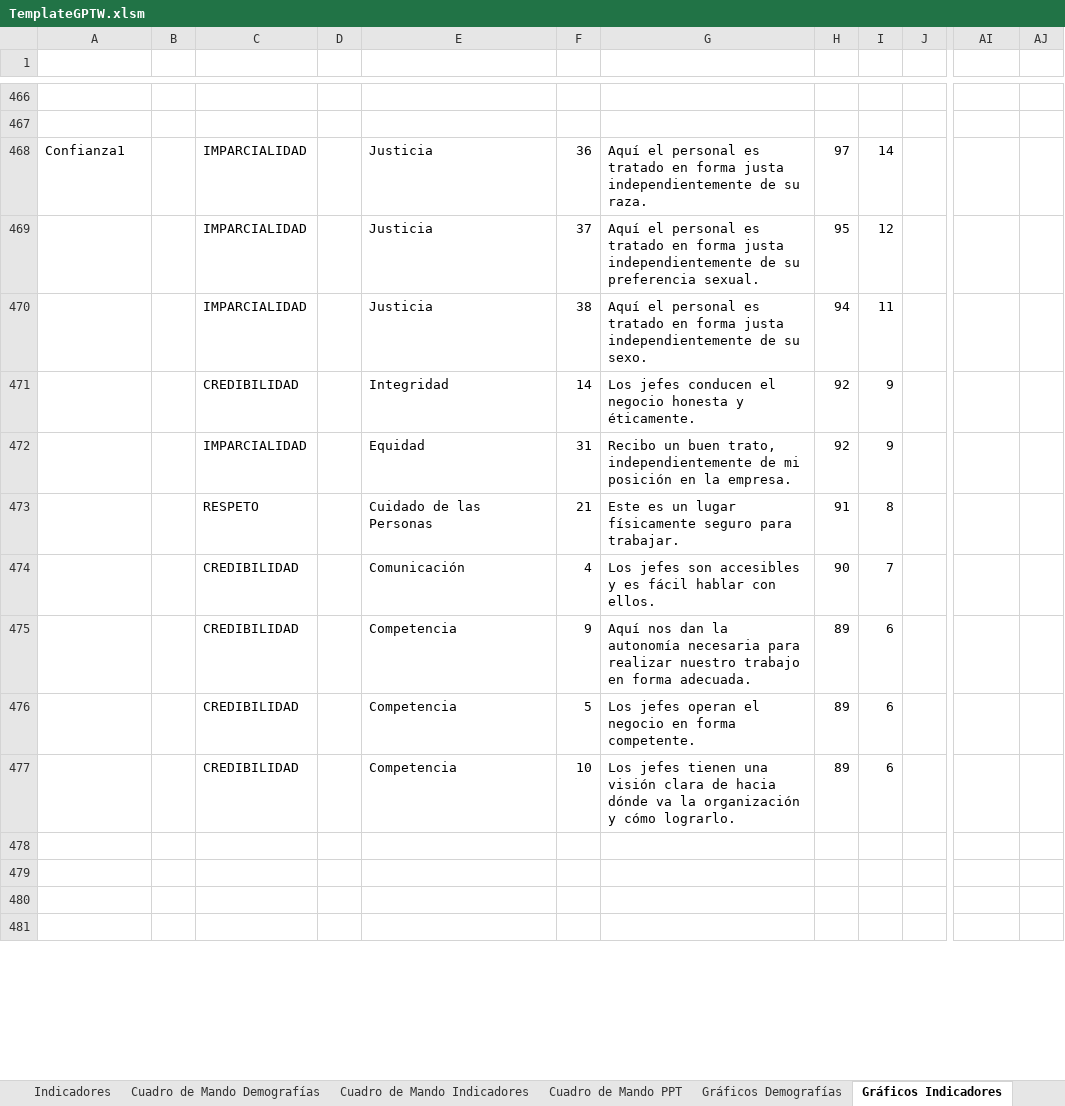
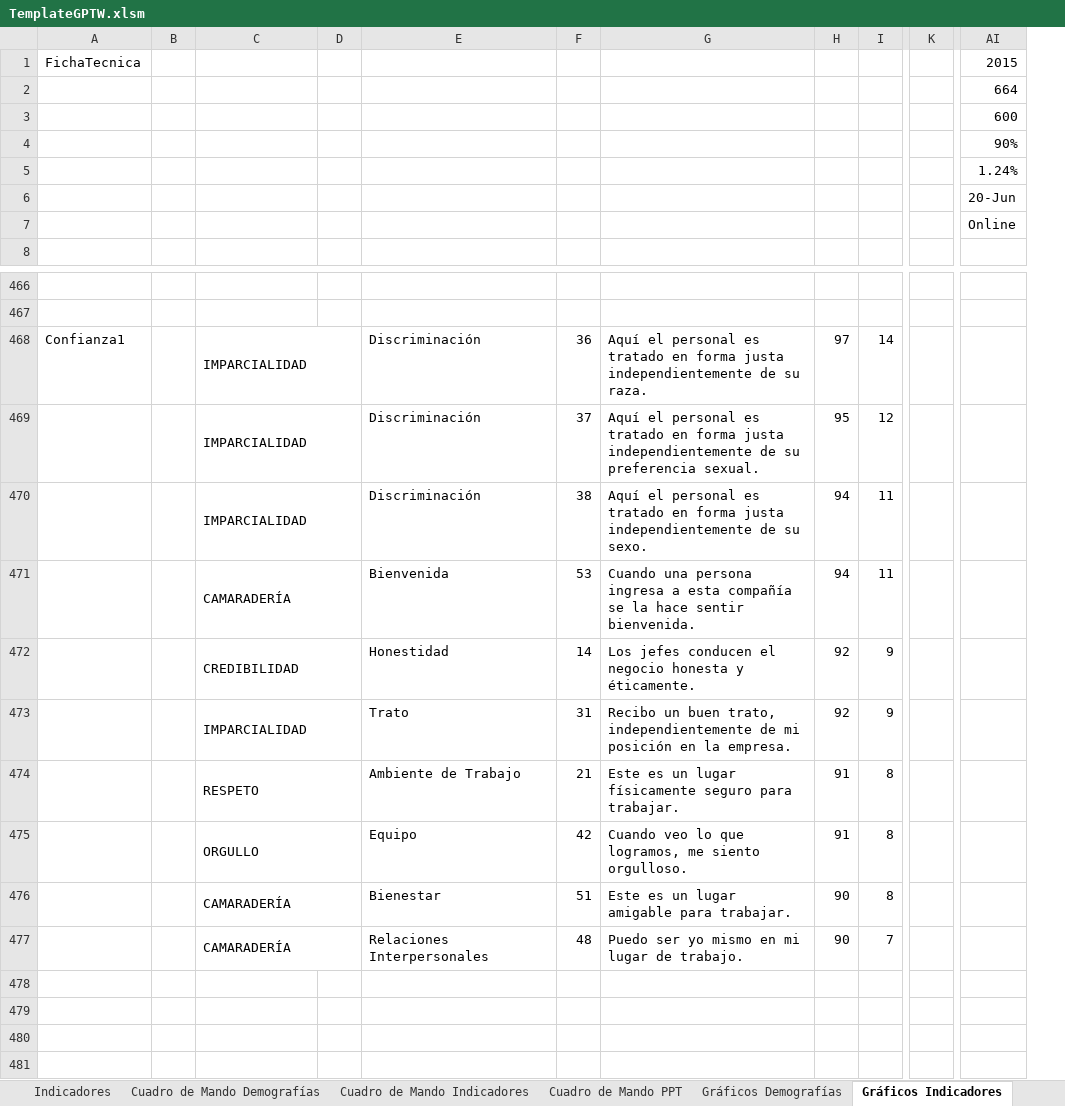
Before and after one commit to gino08/excelMacro, an Excel workbook: TemplateGPTW.xlsm, sheet Gráficos Indicadores, drawn as a sheet; only a part is shown, gaps mark what is left out; values as stored, in another font and other column widths than the file's, no cell formats; charts and pictures and conditional formats not drawn; removed rows and columns are numbered as before the commit, all else as after; rows hold the shown columns only; the diff covers the shown part only; the diff names each change by its address in the sheet, - before the commit and + after, or states it on an @@ line.

```diff
--- a/TemplateGPTW.xlsm (sheet Gráficos Indicadores)
+++ b/TemplateGPTW.xlsm (sheet Gráficos Indicadores)
-column I, rows 468-473: 14 | 12 | 11 | 9 | 9 | 8
-column J, empty
+column I, rows 468-470: 14 | 12 | 11; rows 472-474: 9 | 9 | 8
+column K, empty
-column AJ, empty
@@ row 15 moved to row 1: FichaTecnica @@
@@ row 16 moved to row 2: Población encuestada @@
@@ row 17 moved to row 3: Cantidad de Respuestas @@
+row 4:  |  |  |  |  |  |  |  |  |  | 90%
+row 5:  |  |  |  |  |  |  |  |  |  | 1.24%
+row 6:  |  |  |  |  |  |  |  |  |  | 20-Jun
@@ row 21 moved to row 7: Tipo de encuesta @@
+C468:D468 merged
-E468:E470: Justicia
+E468:E470: Discriminación
+C469:D469 merged
+C470:D470 merged
+row 471:  |  | CAMARADERÍA |  | Bienvenida | 53 | Cuando una persona ingresa a esta compañía se la hace sentir bienvenida. | 94 | 11
+C472:D472 merged
-E472: Integridad
+E472: Honestidad
+C473:D473 merged
-E473: Equidad
+E473: Trato
+C474:D474 merged
-E474: Cuidado de las Personas
+E474: Ambiente de Trabajo
-row 474:  |  | CREDIBILIDAD |  | Comunicación | 4 | Los jefes son accesibles y es fácil hablar con ellos. | 90 | 7
-row 475:  |  | CREDIBILIDAD |  | Competencia | 9 | Aquí nos dan la autonomía necesaria para realizar nuestro trabajo en forma adecuada. | 89 | 6
-row 476:  |  | CREDIBILIDAD |  | Competencia | 5 | Los jefes operan el negocio en forma competente. | 89 | 6
-row 477:  |  | CREDIBILIDAD |  | Competencia | 10 | Los jefes tienen una visión clara de hacia dónde va la organización y cómo lograrlo. | 89 | 6
+row 475:  |  | ORGULLO |  | Equipo | 42 | Cuando veo lo que logramos, me siento orgulloso. | 91 | 8
+row 476:  |  | CAMARADERÍA |  | Bienestar | 51 | Este es un lugar amigable para trabajar. | 90 | 8
+row 477:  |  | CAMARADERÍA |  | Relaciones Interpersonales | 48 | Puedo ser yo mismo en mi lugar de trabajo. | 90 | 7
```
Also changed, not shown: 15 added rows, 17 removed rows, 68 edited cells and merged cells elsewhere in this sheet, sheet Indicadores, sheet Cuadro de Mando Indicadores, sheet Referencia Datos, cell formats, formulas that keep their value, charts or pictures.
